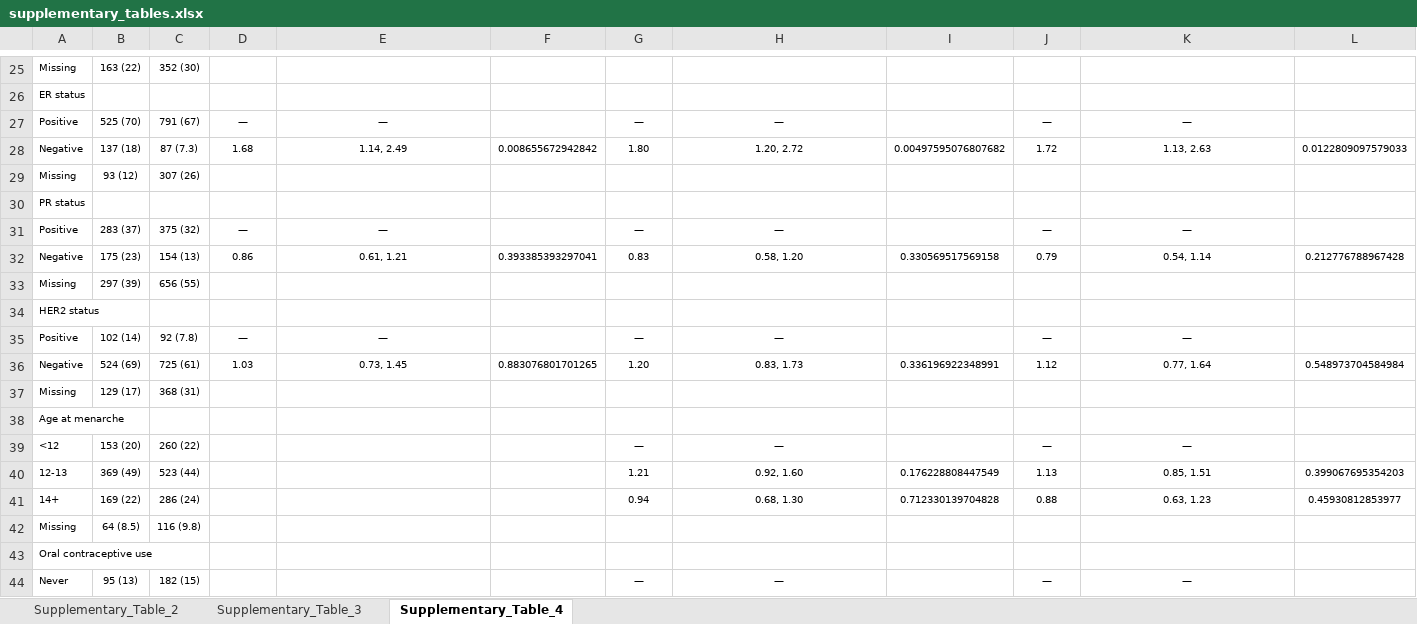
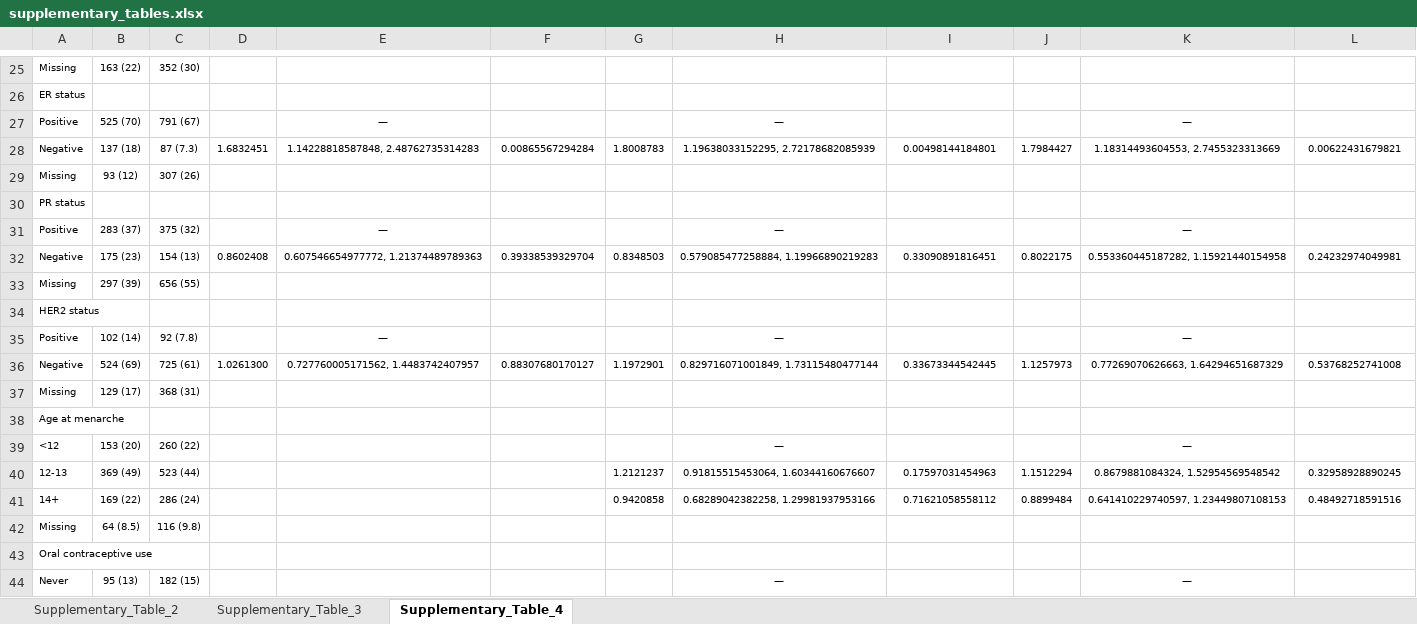
Before and after one commit to UK-Generations-Study/BC_detection_mode, an Excel workbook: detection_mode_project/outputs/figures/supplement/supplementary_tables.xlsx, sheet Supplementary_Table_4, drawn as a sheet; only a part is shown, gaps mark what is left out; values as stored, in another font and other column widths than the file's, no borders; removed rows and columns are numbered as before the commit, all else as after; the diff covers the shown part only; the diff names each change by its address in the sheet, - before the commit and + after, or states it on an @@ line.

```diff
--- a/detection_mode_project/outputs/figures/supplement/supplementary_tables.xlsx (sheet Supplementary_Table_4)
+++ b/detection_mode_project/outputs/figures/supplement/supplementary_tables.xlsx (sheet Supplementary_Table_4)
-D27: —
+D27: (empty)
-G27: —
+G27: (empty)
-J27: —
+J27: (empty)
-row 28: Negative | 137 (18) | 87 (7.3) | 1.68 | 1.14, 2.49 | 0.008655672942842 | 1.80 | 1.20, 2.72 | 0.00497595076807682 | 1.72 | 1.13, 2.63 | 0.0122809097579033
+row 28: Negative | 137 (18) | 87 (7.3) | 1.6832451 | 1.14228818587848, 2.48762735314283 | 0.00865567294284 | 1.8008783 | 1.19638033152295, 2.72178682085939 | 0.00498144184801 | 1.7984427 | 1.18314493604553, 2.7455323313669 | 0.00622431679821
-D31: —
+D31: (empty)
-G31: —
+G31: (empty)
-J31: —
+J31: (empty)
-row 32: Negative | 175 (23) | 154 (13) | 0.86 | 0.61, 1.21 | 0.393385393297041 | 0.83 | 0.58, 1.20 | 0.330569517569158 | 0.79 | 0.54, 1.14 | 0.212776788967428
+row 32: Negative | 175 (23) | 154 (13) | 0.8602408 | 0.607546654977772, 1.21374489789363 | 0.39338539329704 | 0.8348503 | 0.579085477258884, 1.19966890219283 | 0.33090891816451 | 0.8022175 | 0.553360445187282, 1.15921440154958 | 0.24232974049981
-D35: —
+D35: (empty)
-G35: —
+G35: (empty)
-J35: —
+J35: (empty)
-row 36: Negative | 524 (69) | 725 (61) | 1.03 | 0.73, 1.45 | 0.883076801701265 | 1.20 | 0.83, 1.73 | 0.336196922348991 | 1.12 | 0.77, 1.64 | 0.548973704584984
+row 36: Negative | 524 (69) | 725 (61) | 1.0261300 | 0.727760005171562, 1.4483742407957 | 0.88307680170127 | 1.1972901 | 0.829716071001849, 1.73115480477144 | 0.33673344542445 | 1.1257973 | 0.77269070626663, 1.64294651687329 | 0.53768252741008
-G39: —
+G39: (empty)
-J39: —
+J39: (empty)
-G40: 1.21
+G40: 1.2121237
-H40: 0.92, 1.60
+H40: 0.91815515453064, 1.60344160676607
-I40: 0.176228808447549
+I40: 0.17597031454963
-J40: 1.13
+J40: 1.1512294
-K40: 0.85, 1.51
+K40: 0.8679881084324, 1.52954569548542
-L40: 0.399067695354203
+L40: 0.32958928890245
-G41: 0.94
+G41: 0.9420858
-H41: 0.68, 1.30
+H41: 0.68289042382258, 1.29981937953166
-I41: 0.712330139704828
+I41: 0.71621058558112
-J41: 0.88
+J41: 0.8899484
-K41: 0.63, 1.23
+K41: 0.641410229740597, 1.23449807108153
-L41: 0.45930812853977
+L41: 0.48492718591516
-G44: —
+G44: (empty)
-J44: —
+J44: (empty)
```
Also changed, not shown: 9 added rows, 9 removed rows and 249 edited cells elsewhere in this sheet, sheet Supplementary_Table_2, sheet Supplementary_Table_3, detection_mode_project/outputs/results.xlsx, 6 other files.
